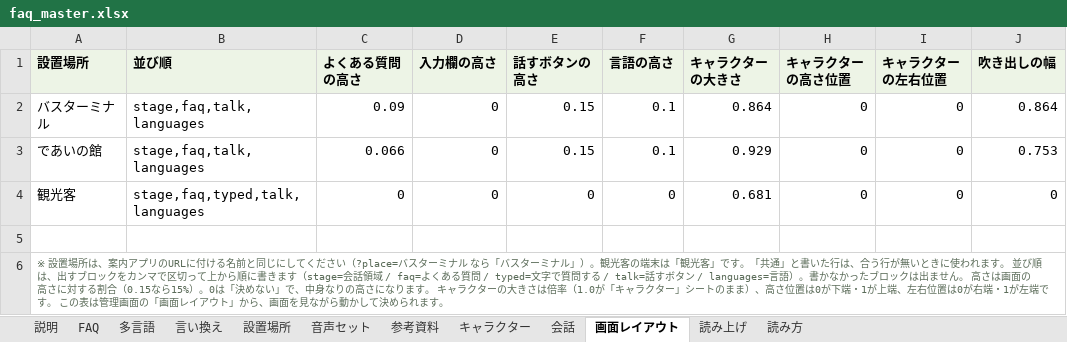
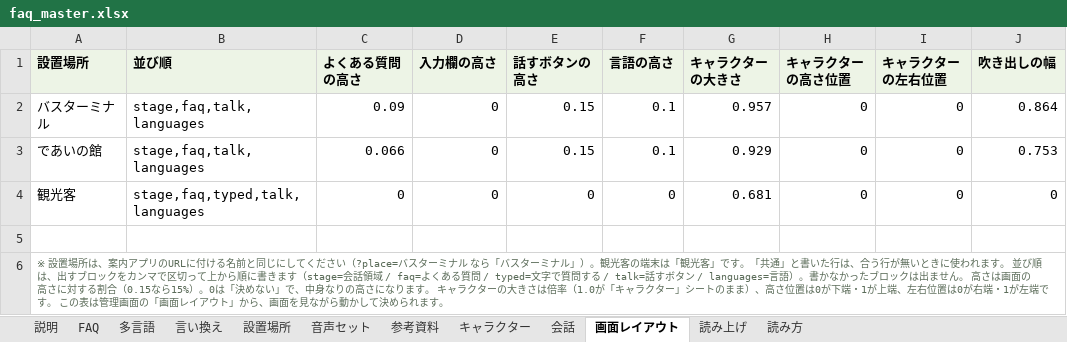
Before and after one commit to flame-wave/shirakawago-voicebot, an Excel workbook: tools/faq_master.xlsx, sheet 画面レイアウト, drawn as a sheet; only a part is shown; values as stored, in another font and other column widths than the file's, no borders; the diff names each change by its address in the sheet, - before the commit and + after, or states it on an @@ line.

Commit message:
「バスターミナル」の画面レイアウトを変更（管理画面より）

```diff
--- a/tools/faq_master.xlsx (sheet 画面レイアウト)
+++ b/tools/faq_master.xlsx (sheet 画面レイアウト)
-G2 (キャラクターの大きさ): 0.864
+G2 (キャラクターの大きさ): 0.957
```
Also changed, not shown: sheet キャラクター.
